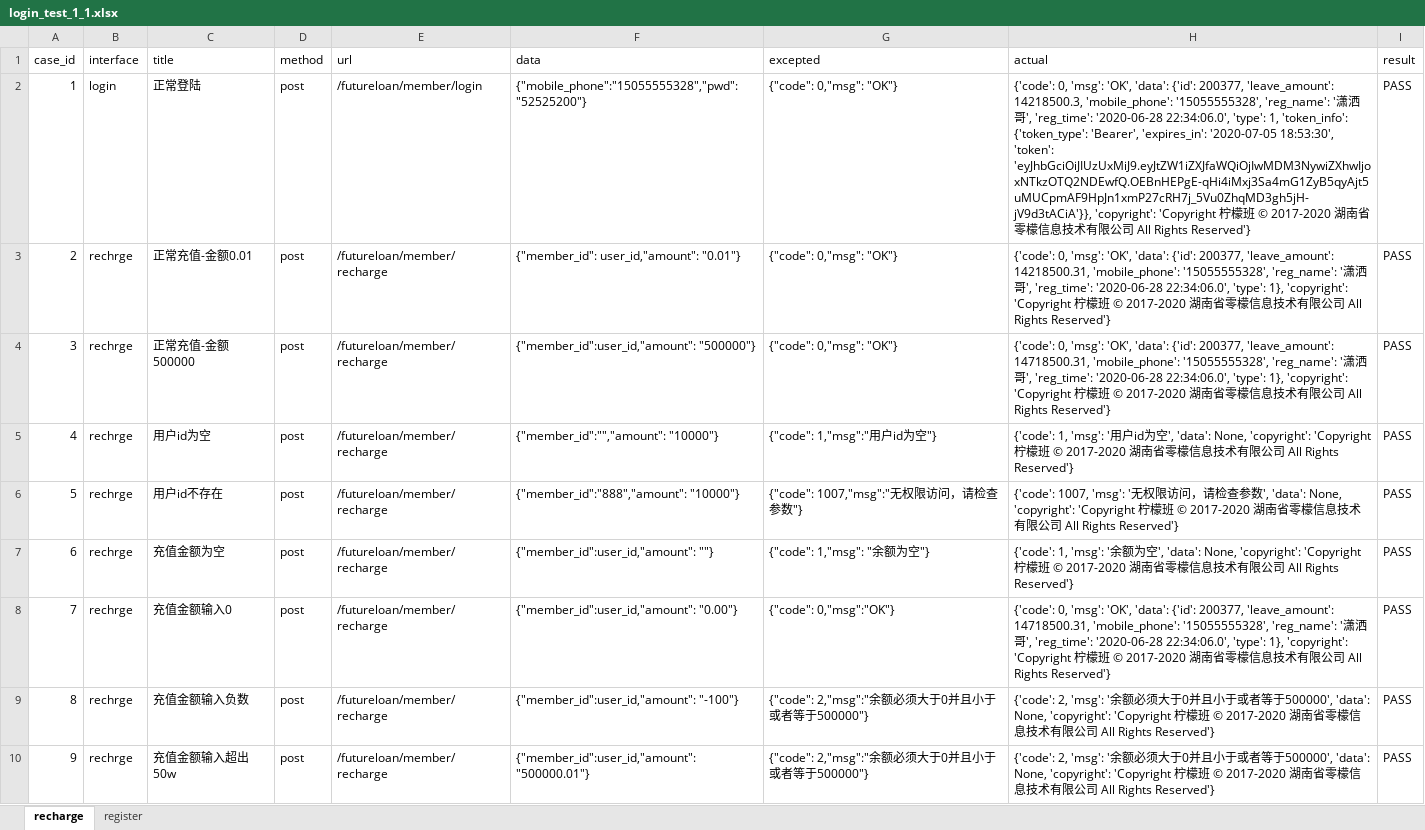
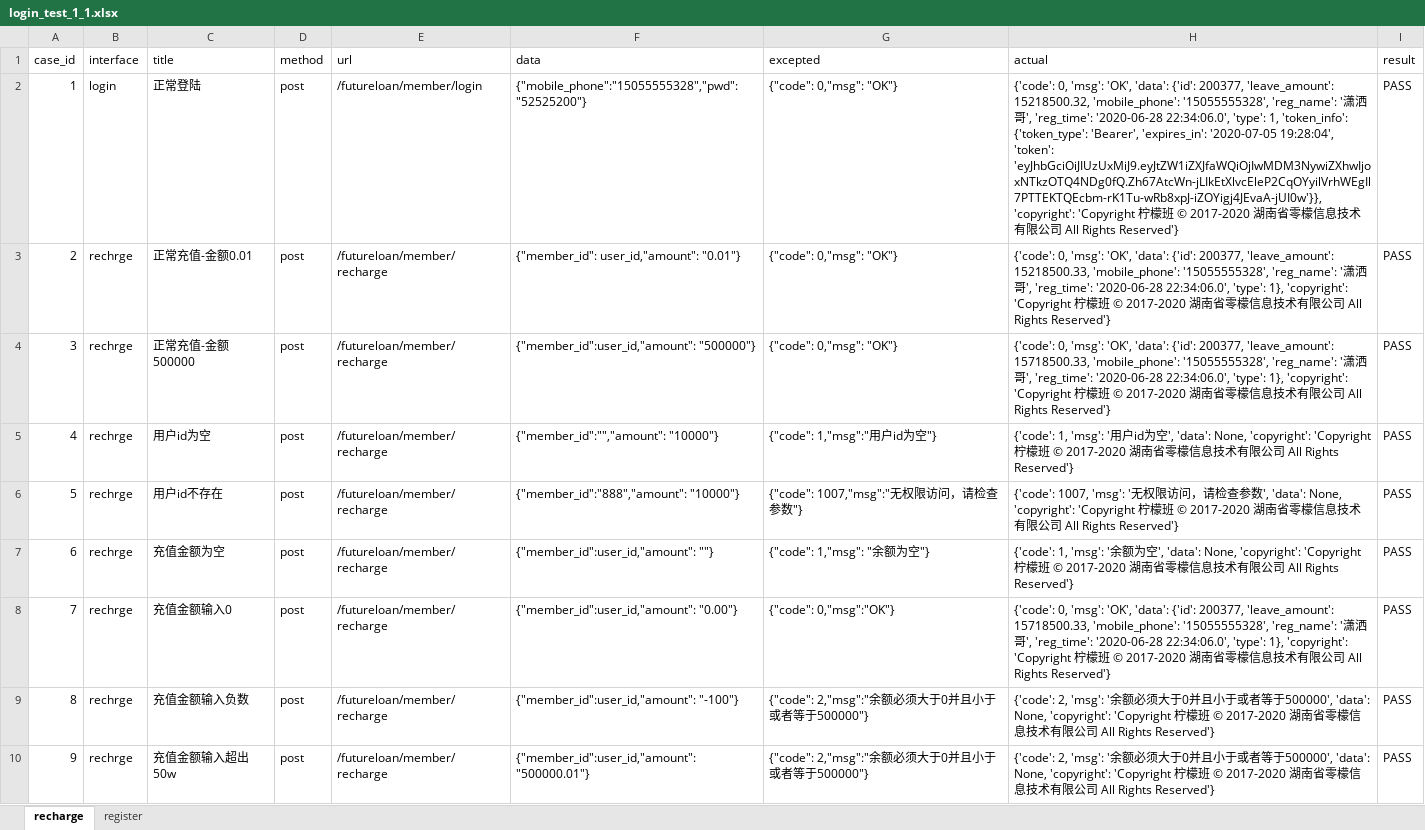
Before and after one commit to sunzhe00/69test_case, an Excel workbook: class_recharge/login_test_1_1.xlsx, sheet recharge, drawn as a sheet; only a part is shown; values as stored, in another font and other column widths than the file's, no borders; the diff names each change by its address in the sheet, - before the commit and + after, or states it on an @@ line.

```diff
--- a/class_recharge/login_test_1_1.xlsx (sheet recharge)
+++ b/class_recharge/login_test_1_1.xlsx (sheet recharge)
-H2 (actual): …200377, 'leave_amount': 14218500.3, 'mobile_phone': '15055555328', 'reg_name': '潇洒哥', 'reg_time': '2020-06-28 22:34:06.0', 'type': 1, 'token_info': {'token_type': 'Bearer', 'expires_in': '2020-07-05 18:53:30', 'token': 'eyJhbGciOiJIUzUxMiJ9.eyJtZW1iZXJfaWQiOjIwMDM3NywiZXhwIjoxNTkzOTQ2NDEwfQ.OEBnHEPgE-qHi4iMxj3Sa4mG1ZyB5qyAjt5uMUCpmAF9HpJn1xmP27cRH7j_5Vu0ZhqMD3gh5jH-jV9d3tACiA'}}, 'copyright': 'Copyright…
+H2 (actual): …200377, 'leave_amount': 15218500.32, 'mobile_phone': '15055555328', 'reg_name': '潇洒哥', 'reg_time': '2020-06-28 22:34:06.0', 'type': 1, 'token_info': {'token_type': 'Bearer', 'expires_in': '2020-07-05 19:28:04', 'token': 'eyJhbGciOiJIUzUxMiJ9.eyJtZW1iZXJfaWQiOjIwMDM3NywiZXhwIjoxNTkzOTQ4NDg0fQ.Zh67AtcWn-jLIkEtXlvcEleP2CqOYyilVrhWEgIl7PTTEKTQEcbm-rK1Tu-wRb8xpJ-iZOYigj4JEvaA-jUI0w'}}, 'copyright': 'Copyright…
-H3 (actual): …200377, 'leave_amount': 14218500.31, 'mobile_phone': '15055555328',…
+H3 (actual): …200377, 'leave_amount': 15218500.33, 'mobile_phone': '15055555328',…
-H4 (actual): …200377, 'leave_amount': 14718500.31, 'mobile_phone': '15055555328',…
+H4 (actual): …200377, 'leave_amount': 15718500.33, 'mobile_phone': '15055555328',…
-H8 (actual): …200377, 'leave_amount': 14718500.31, 'mobile_phone': '15055555328',…
+H8 (actual): …200377, 'leave_amount': 15718500.33, 'mobile_phone': '15055555328',…
```
Also changed, not shown: login_test_1_1.xlsx, 3 other files.
